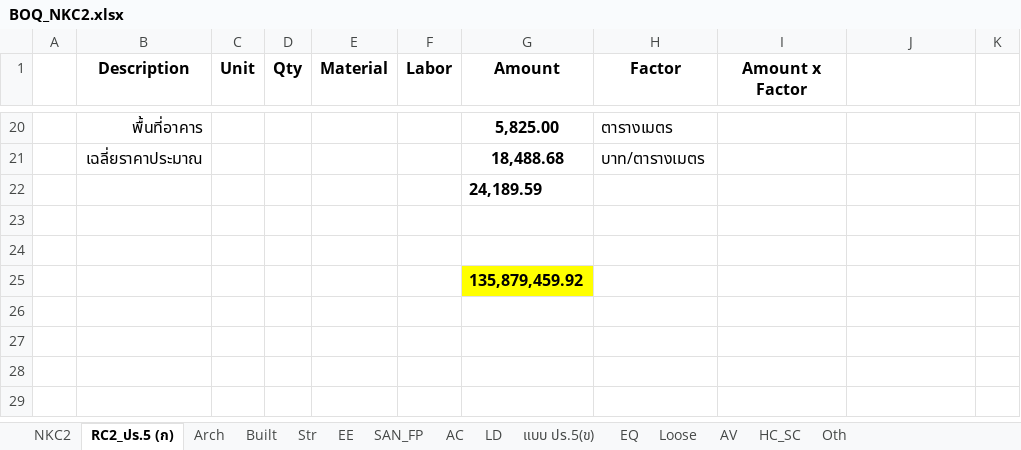
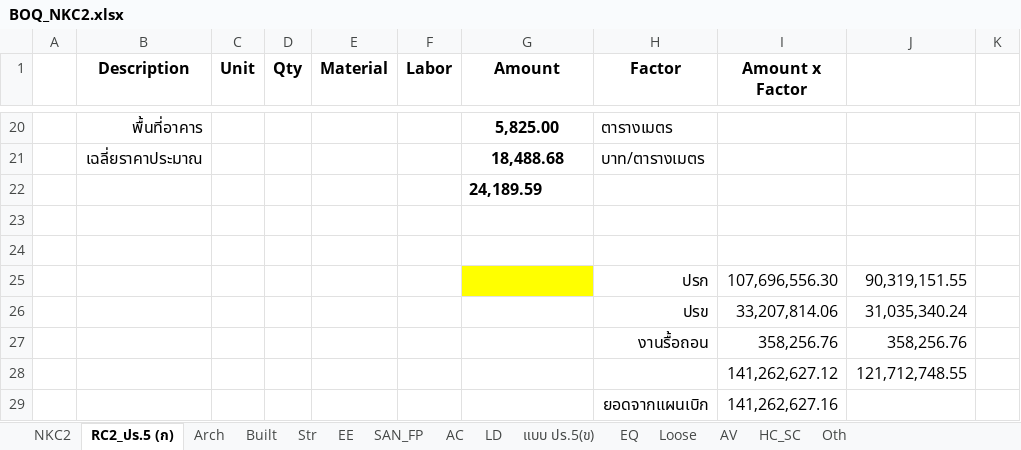
Before and after one commit to Suzanoo/okmd, an Excel workbook: public/boq/BOQ_NKC2.xlsx, sheet RC2_ปร.5 (ก), drawn as a sheet; only a part is shown, gaps mark what is left out; values as stored, in another font and other column widths than the file's, no borders; removed rows and columns are numbered as before the commit, all else as after; the diff names each change by its address in the sheet, - before the commit and + after, or states it on an @@ line.

```diff
--- a/public/boq/BOQ_NKC2.xlsx (sheet RC2_ปร.5 (ก))
+++ b/public/boq/BOQ_NKC2.xlsx (sheet RC2_ปร.5 (ก))
-row 25:  |  |  |  |  |  | 135,879,459.92
+row 25:  |  |  |  |  |  |  | ปรก | 107,696,556.30 | 90,319,151.55
+row 26:  |  |  |  |  |  |  | ปรข | 33,207,814.06 | 31,035,340.24
+row 27:  |  |  |  |  |  |  | งานรื้อถอน | 358,256.76 | 358,256.76
+row 28:  |  |  |  |  |  |  |  | 141,262,627.12 | 121,712,748.55
+row 29:  |  |  |  |  |  |  | ยอดจากแผนเบิก | 141,262,627.16
```
Also changed, not shown: sheet NKC2, sheet Oth, sheet LD, 26 other files.
